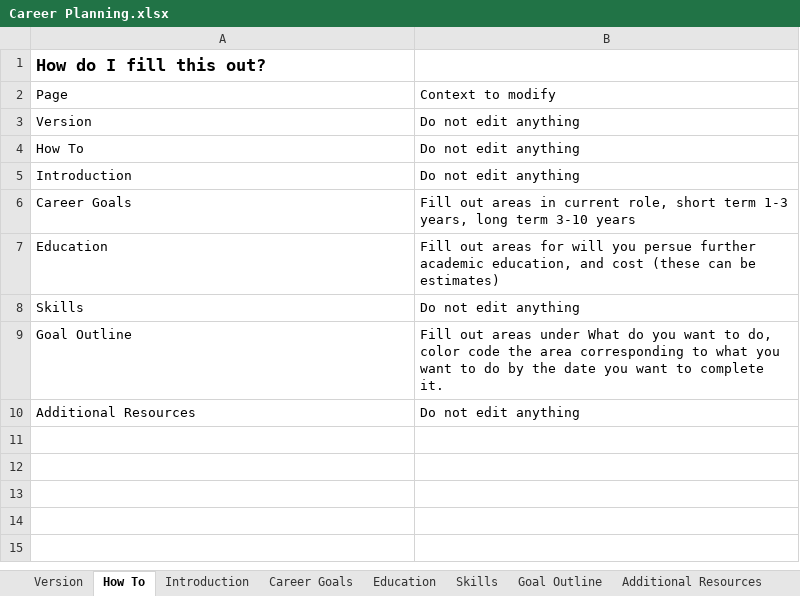
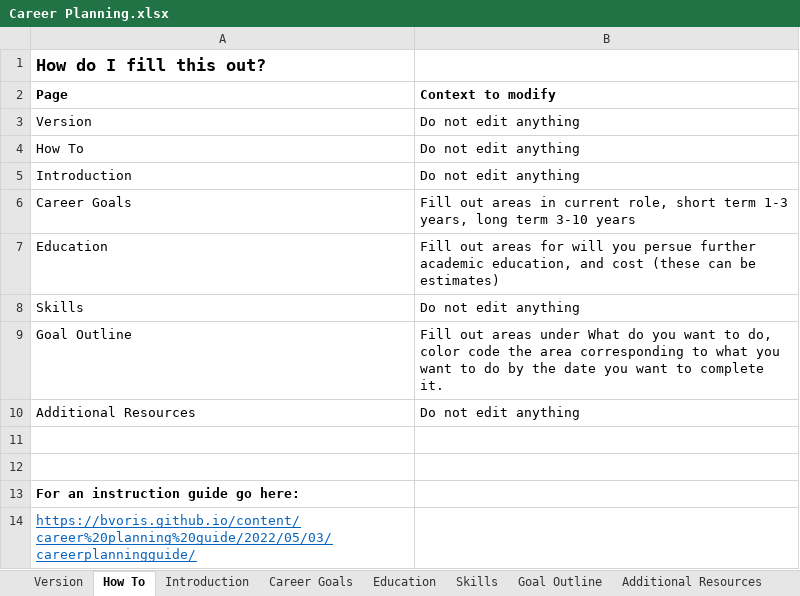
Before and after one commit to bvoris/VictimOfTechnologyDiscordFiles, an Excel workbook: Career Planning.xlsx, sheet How To, drawn as a sheet; values as stored, in another font and other column widths than the file's, no borders; the diff names each change by its address in the sheet, - before the commit and + after, or states it on an @@ line.

Commit message:
Add files via upload

```diff
--- a/Career Planning.xlsx (sheet How To)
+++ b/Career Planning.xlsx (sheet How To)
-A2:B2 bold: off
+A2:B2 bold: on
+row 11: (empty)
+row 12: (empty)
+row 13: For an instruction guide go here:
+row 14: https://bvoris.github.io/content/career%20planning%20guide/2022/05/03/careerplanningguide/
```
